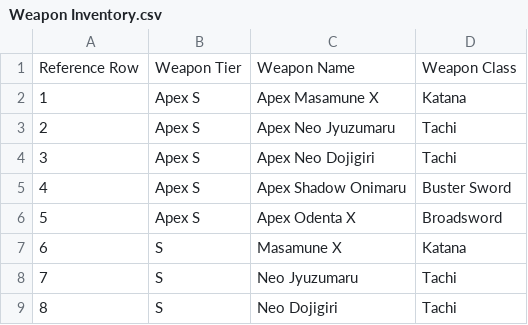
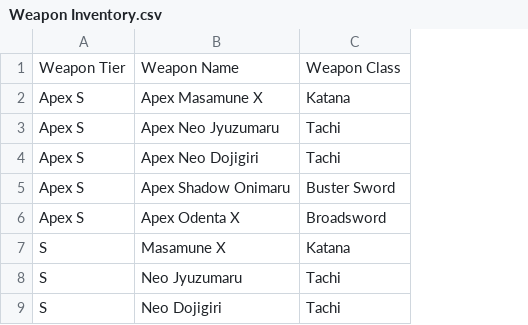
Before and after one commit to harangju/digipotions, a CSV file: src/assets/csv/Weapon Inventory.csv, drawn as a sheet; only a part is shown; the diff names each change by its address in the sheet, - before the commit and + after, or states it on an @@ line.

```diff
--- a/src/assets/csv/Weapon Inventory.csv
+++ b/src/assets/csv/Weapon Inventory.csv
-column A, rows 1-9: Reference Row | 1 | 2 | 3 | 4 | 5 | 6 | 7 | 8
```
Also changed, not shown: src/assets/csv/Calligraphy.csv, src/assets/csv/Enhancements.csv, 1 other file.
